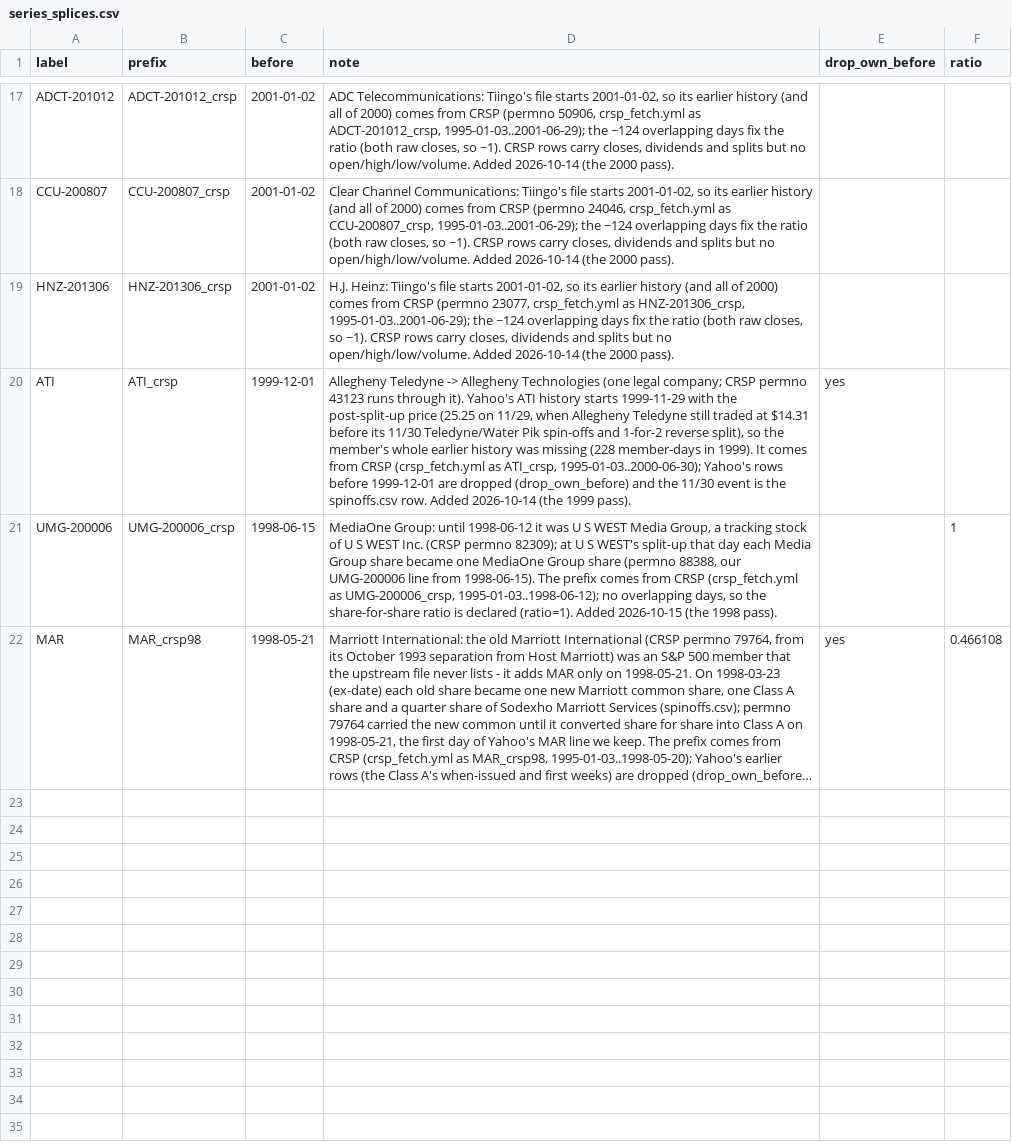
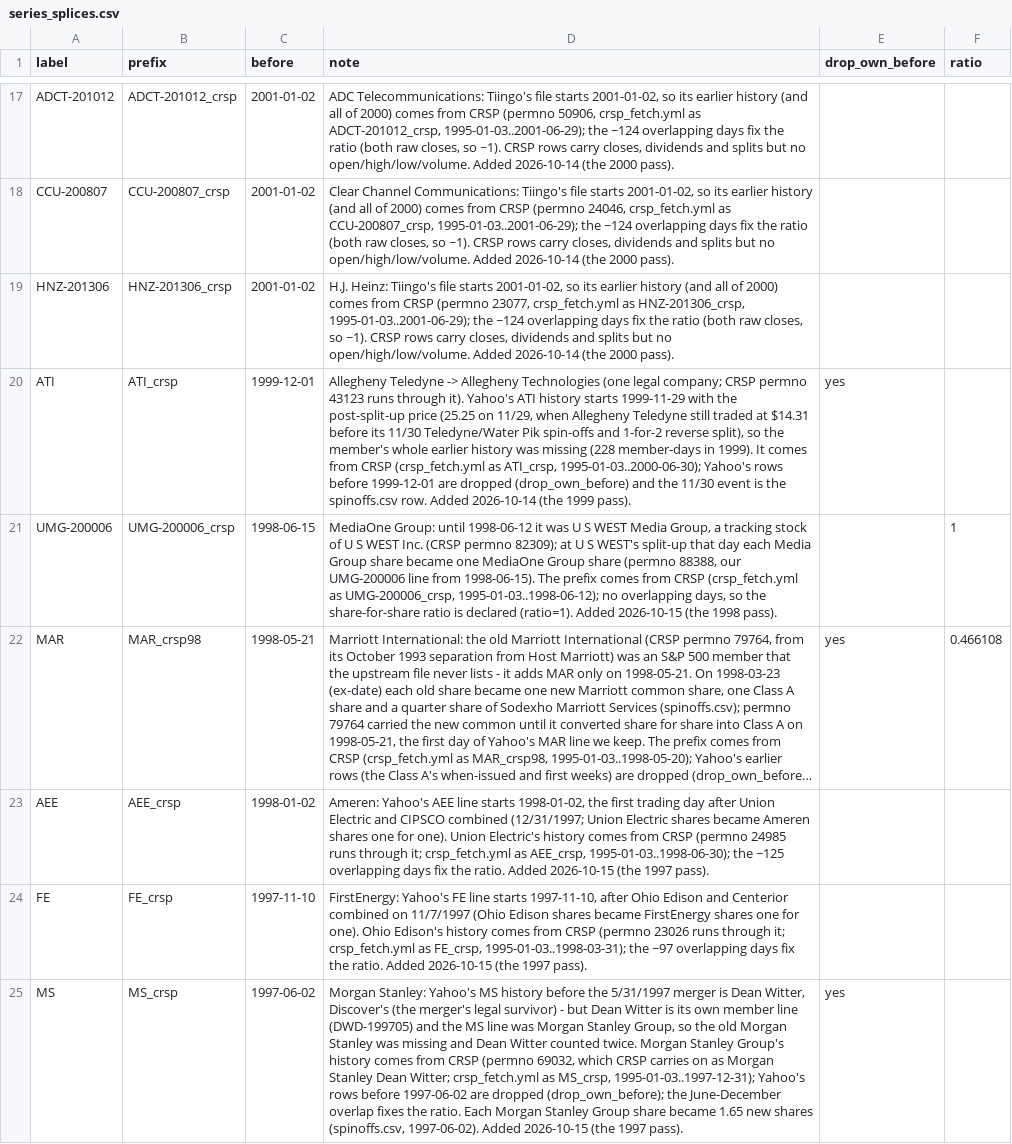
Before and after one commit to Johnbrick123/sp500-data, a CSV file: series_splices.csv, drawn as a sheet; only a part is shown, gaps mark what is left out; long unchanged cells end in …; the diff names each change by its address in the sheet, - before the commit and + after, or states it on an @@ line.

```diff
--- a/series_splices.csv
+++ b/series_splices.csv
+row 23: AEE | AEE_crsp | 1998-01-02 | Ameren: Yahoo's AEE line starts 1998-01-02, the first trading day after Union Electric and CIPSCO combined (12/31/1997; Union Electric shares became Ameren shares one for one). Union Electric's history comes from CRSP (permno 24985 runs through it; crsp_fetch.yml as AEE_crsp, 1995-01-03..1998-06-30); the ~125 overlapping days fix the ratio. Added 2026-10-15 (the 1997 pass).
+row 24: FE | FE_crsp | 1997-11-10 | FirstEnergy: Yahoo's FE line starts 1997-11-10, after Ohio Edison and Centerior combined on 11/7/1997 (Ohio Edison shares became FirstEnergy shares one for one). Ohio Edison's history comes from CRSP (permno 23026 runs through it; crsp_fetch.yml as FE_crsp, 1995-01-03..1998-03-31); the ~97 overlapping days fix the ratio. Added 2026-10-15 (the 1997 pass).
+row 25: MS | MS_crsp | 1997-06-02 | Morgan Stanley: Yahoo's MS history before the 5/31/1997 merger is Dean Witter, Discover's (the merger's legal survivor) - but Dean Witter is its own member line (DWD-199705) and the MS line was Morgan Stanley Group, so the old Morgan Stanley was missing and Dean Witter counted twice. Morgan Stanley Group's history comes from CRSP (permno 69032, which CRSP carries on as Morgan Stanley Dean Witter; crsp_fetch.yml as MS_crsp, 1995-01-03..1997-12-31); Yahoo's rows before 1997-06-02 are dropped (drop_own_before); the June-December overlap fixes the ratio. Each Morgan Stanley Group share became 1.65 new shares (spinoffs.csv, 1997-06-02). Added 2026-10-15 (the 1997 pass). | yes
```
Also changed, not shown: spinoffs.csv, 2 other files.
